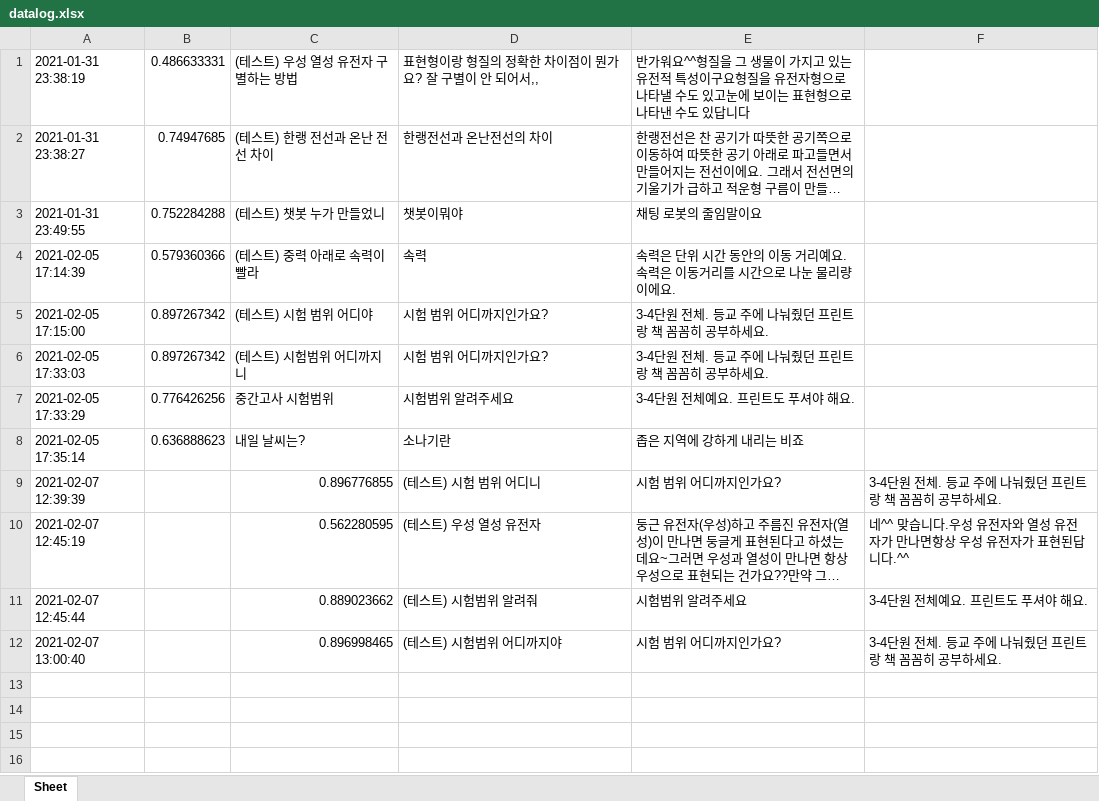
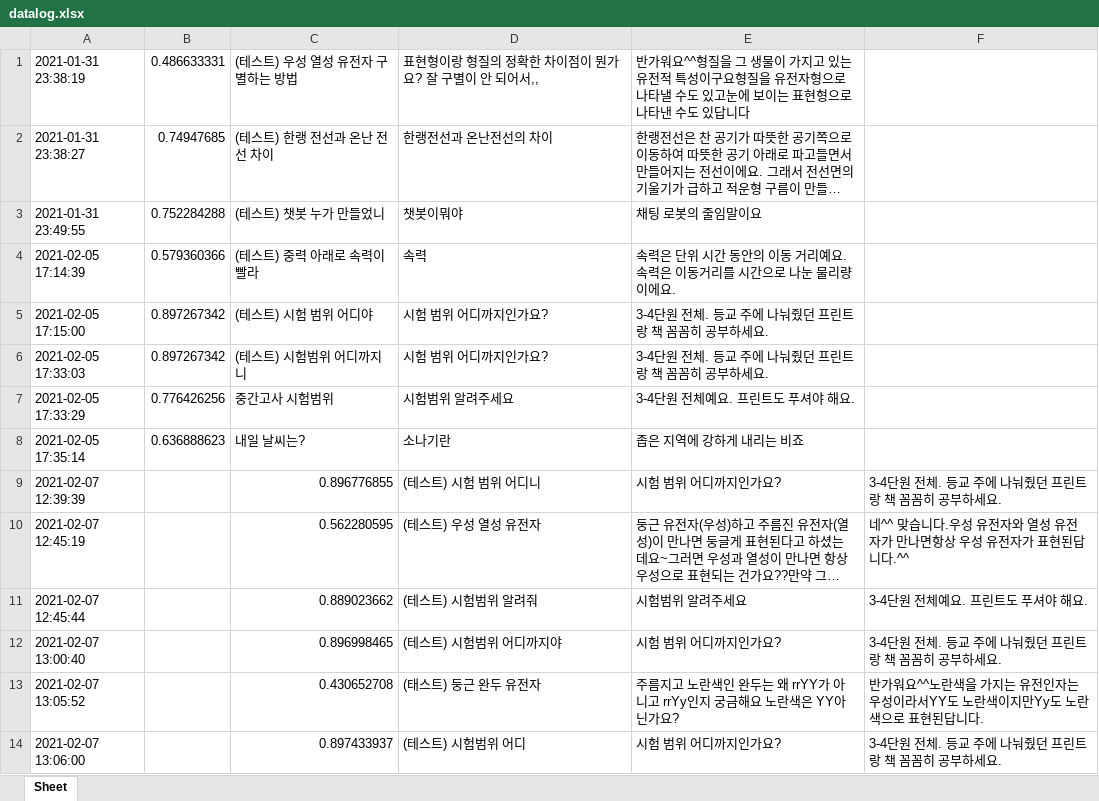
Before and after one commit to kungmo/faq_chatbot_science_3rd, an Excel workbook: data/datalog.xlsx, sheet Sheet, drawn as a sheet; long unchanged cells end in …; values as stored, in another font and other column widths than the file's, no borders; the diff names each change by its address in the sheet, - before the commit and + after, or states it on an @@ line.

Commit message:
챗봇 업데이트 16 (그냥 업로드 테스트 20210207)

```diff
--- a/data/datalog.xlsx (sheet Sheet)
+++ b/data/datalog.xlsx (sheet Sheet)
+row 13: 2021-02-07 13:05:52 |  | 0.430652708 | (태스트) 둥근 완두 유전자 | 주름지고 노란색인 완두는 왜 rrYY가 아니고 rrYy인지 궁금해요 노란색은 YY아닌가요? | 반가워요^^노란색을 가지는 유전인자는 우성이라서YY도 노란색이지만Yy도 노란색으로 표현된답니다.
+row 14: 2021-02-07 13:06:00 |  | 0.897433937 | (테스트) 시험범위 어디 | 시험 범위 어디까지인가요? | 3-4단원 전체. 등교 주에 나눠줬던 프린트랑 책 꼼꼼히 공부하세요.
```
